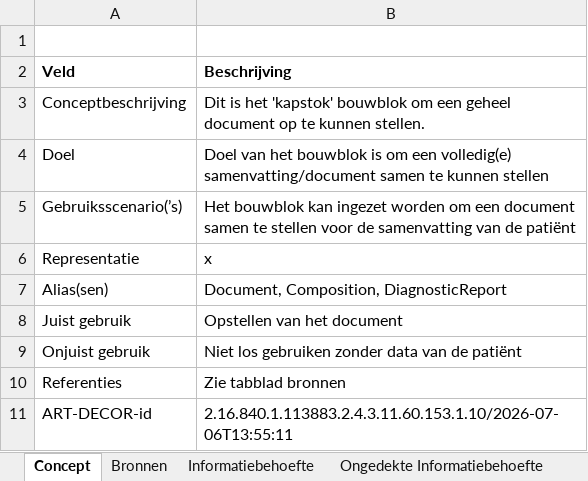
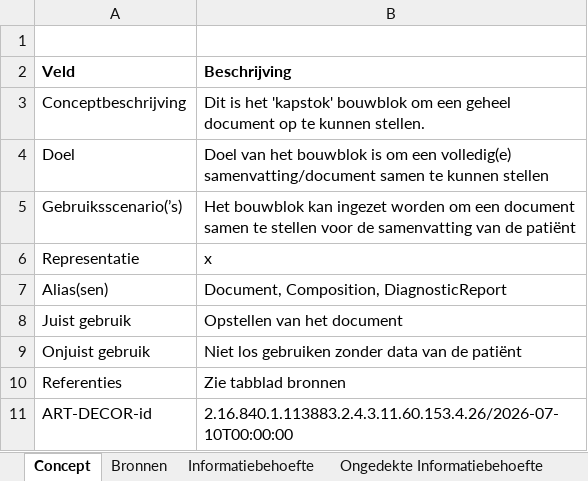
Before and after one commit to Nictiz/GBB-IG, an Excel workbook: input/requirements/Composition.xlsx, sheet Concept, drawn as a sheet; values as stored, in another font and other column widths than the file's, no borders; charts and pictures not drawn; the diff names each change by its address in the sheet, - before the commit and + after, or states it on an @@ line.

Commit message:
Composition: changed A-D-id in IB to LogicalModelDocument transaction id

```diff
--- a/input/requirements/Composition.xlsx (sheet Concept)
+++ b/input/requirements/Composition.xlsx (sheet Concept)
-B11 (Beschrijving): 2.16.840.1.113883.2.4.3.11.60.153.1.10/2026-07-06T13:55:11
+B11 (Beschrijving): 2.16.840.1.113883.2.4.3.11.60.153.4.26/2026-07-10T00:00:00
```
